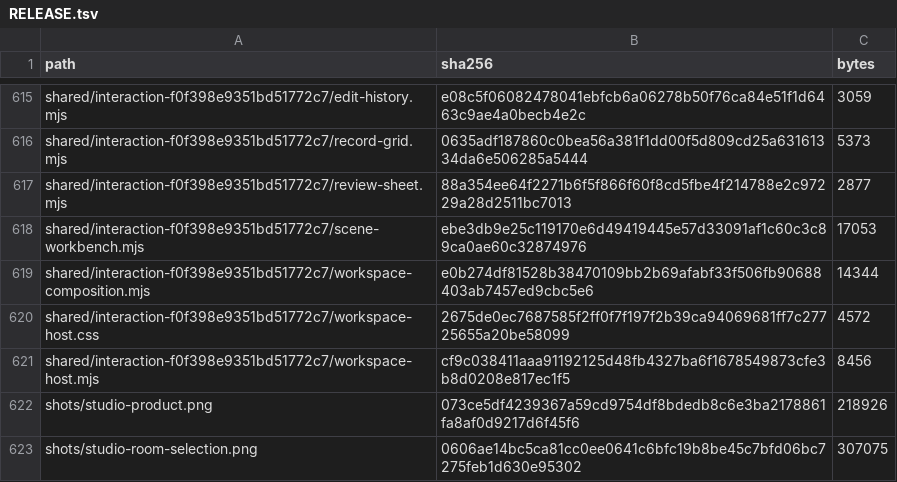
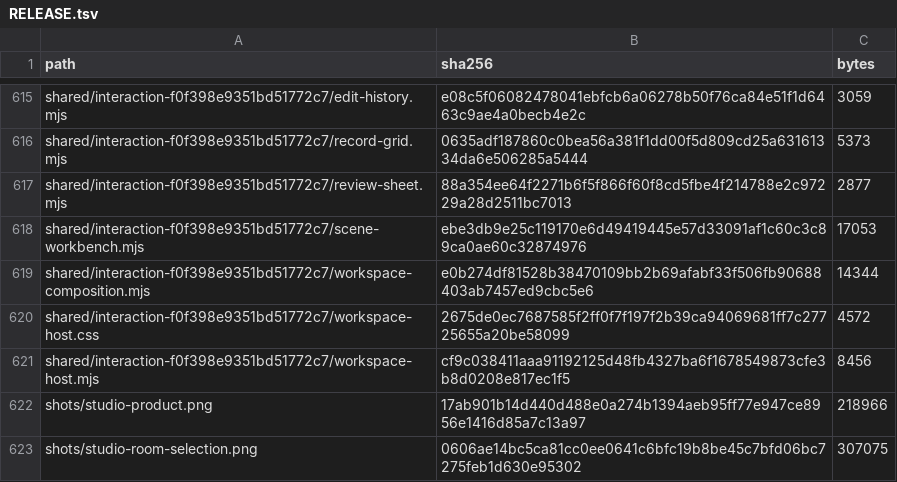
Before and after one commit to Nickgonzales76017/bonfyre, a TSV file: site/spaces/RELEASE.tsv, drawn as a sheet; only a part is shown, gaps mark what is left out.

```diff
--- a/site/spaces/RELEASE.tsv
+++ b/site/spaces/RELEASE.tsv
@@ -621,3 +621,3 @@ shared/interaction-f0f398e9351bd51772c7/workspace-host.css	2675de0ec7687585f2ff0
 shared/interaction-f0f398e9351bd51772c7/workspace-host.mjs	cf9c038411aaa91192125d48fb4327ba6f1678549873cfe3b8d0208e817ec1f5	8456
-shots/studio-product.png	073ce5df4239367a59cd9754df8bdedb8c6e3ba2178861fa8af0d9217d6f45f6	218926
+shots/studio-product.png	17ab901b14d440d488e0a274b1394aeb95ff77e947ce8956e1416d85a7c13a97	218966
 shots/studio-room-selection.png	0606ae14bc5ca81cc0ee0641c6bfc19b8be45c7bfd06bc7275feb1d630e95302	307075
```
Also changed, not shown: 2 other files.
